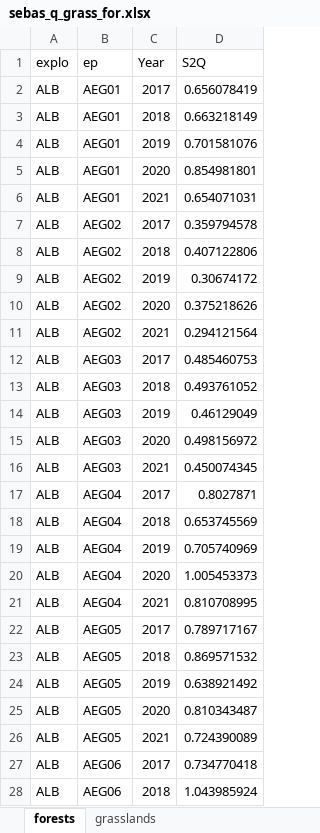
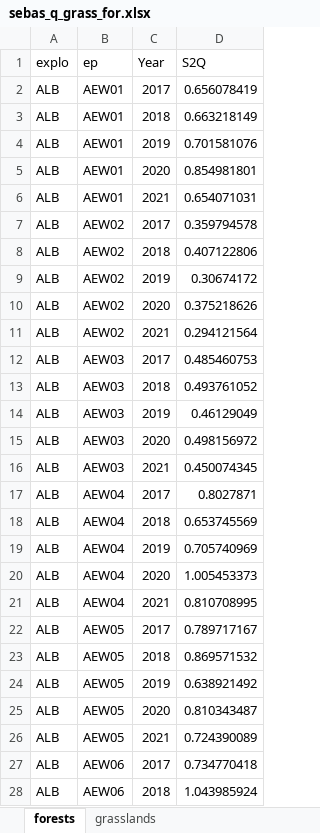
Before and after one commit to Havi-muro/SeBAS_project, an Excel workbook: data/sebas_q_grass_for.xlsx, sheet forests, drawn as a sheet; only a part is shown; values as stored, in another font and other column widths than the file's, no borders; the diff covers the shown part only; the diff names each change by its address in the sheet, - before the commit and + after, or states it on an @@ line.

Commit message:
Rao's Q corrected
Shap values calculated with Rao's Q

```diff
--- a/data/sebas_q_grass_for.xlsx (sheet forests)
+++ b/data/sebas_q_grass_for.xlsx (sheet forests)
-B2:B6 (ep): AEG01
+B2:B6 (ep): AEW01
-B7:B11 (ep): AEG02
+B7:B11 (ep): AEW02
-B12:B16 (ep): AEG03
+B12:B16 (ep): AEW03
-B17:B21 (ep): AEG04
+B17:B21 (ep): AEW04
-B22:B26 (ep): AEG05
+B22:B26 (ep): AEW05
-B27:B28 (ep): AEG06
+B27:B28 (ep): AEW06
```
Also changed, not shown: 723 edited cells elsewhere in this sheet, sheet grasslands, 3 other files.
